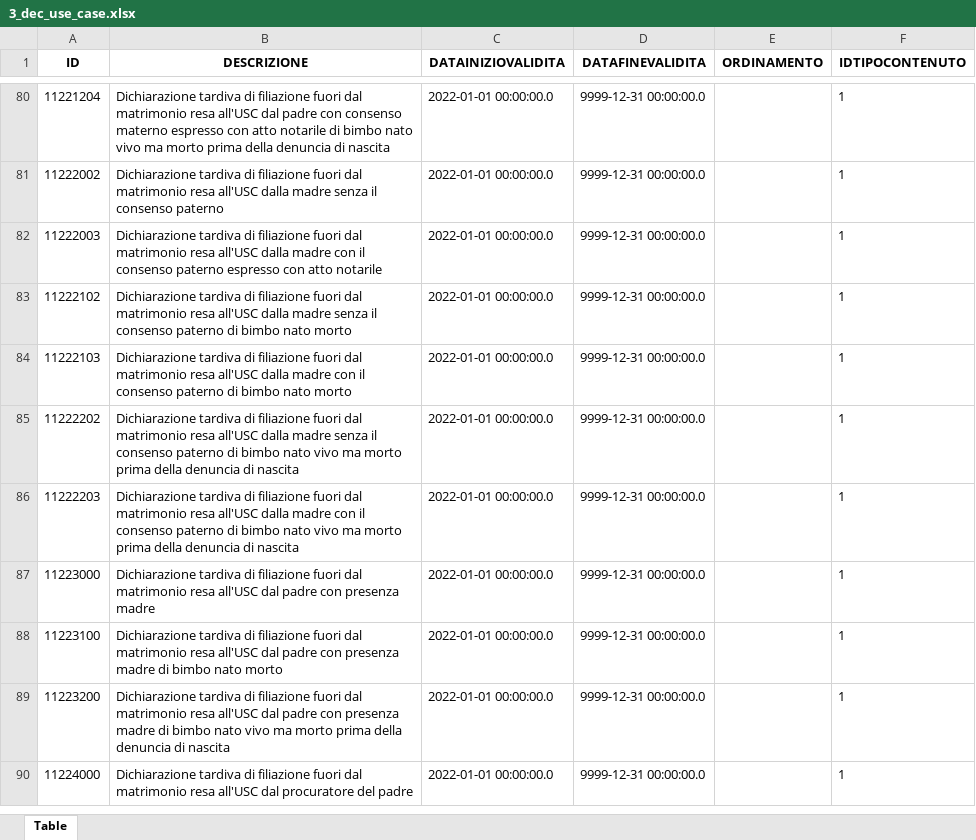
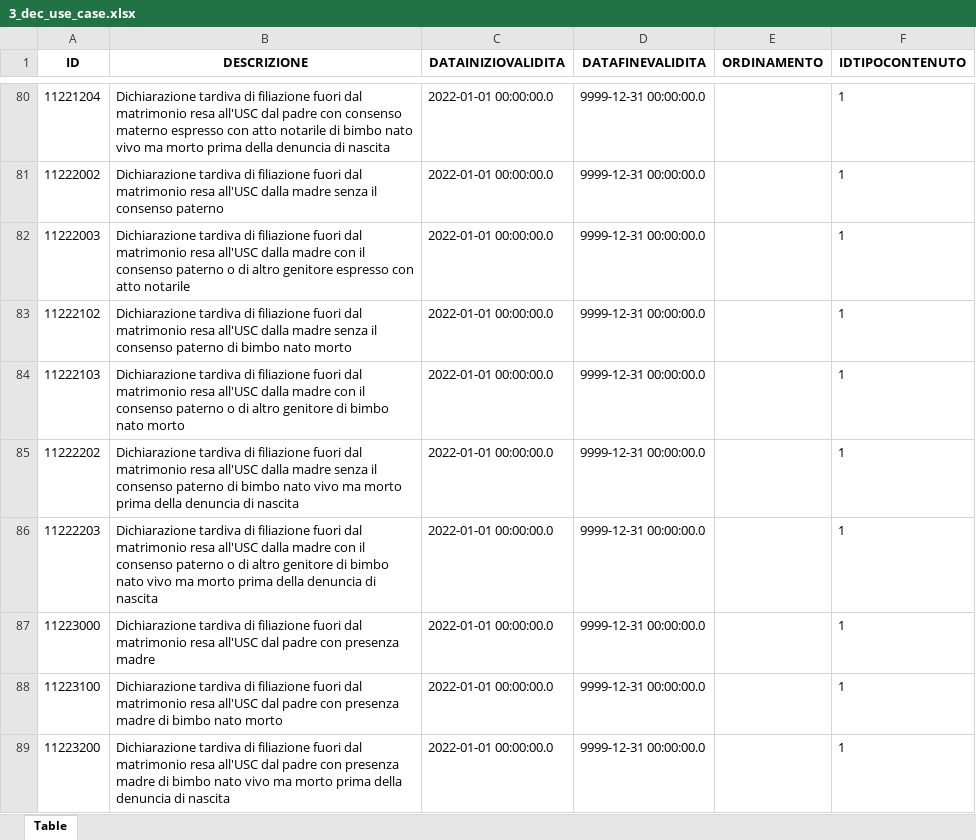
Before and after one commit to italia/ansc, an Excel workbook: docs/Decodifiche/3_dec_use_case.xlsx, sheet Table, drawn as a sheet; only a part is shown, gaps mark what is left out; the shorter side is filled out with more unchanged rows; values as stored, in another font and other column widths than the file's, no borders; the diff covers the shown part only; the diff names each change by its address in the sheet, - before the commit and + after, or states it on an @@ line.

```diff
--- a/docs/Decodifiche/3_dec_use_case.xlsx (sheet Table)
+++ b/docs/Decodifiche/3_dec_use_case.xlsx (sheet Table)
-B82 (DESCRIZIONE): …consenso paterno espresso con…
+B82 (DESCRIZIONE): …consenso paterno o di altro genitore espresso con…
-B84 (DESCRIZIONE): …consenso paterno di bimbo…
+B84 (DESCRIZIONE): …consenso paterno o di altro genitore di bimbo…
-B86 (DESCRIZIONE): …consenso paterno di bimbo…
+B86 (DESCRIZIONE): …consenso paterno o di altro genitore di bimbo…
```
Also changed, not shown: 14 edited cells elsewhere in this sheet, docs/Decodifiche/176_dec_posizione_cognome_comune.xlsx, docs/Mapping_casi_uso/matrimoni/Sep_Div_007.xlsx, 11 other files.
